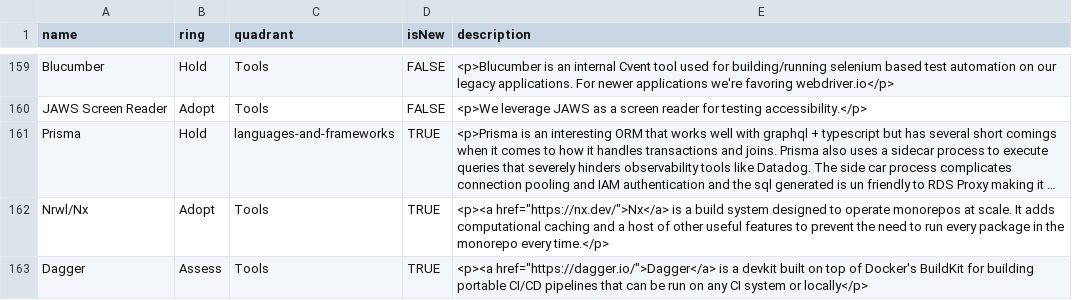
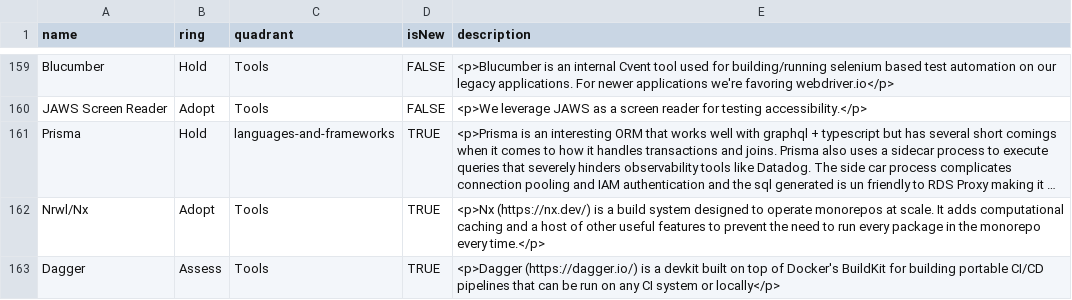
Before and after one commit to cvent/radar, a CSV file: cvent-technology-radar.csv, drawn as a sheet; only a part is shown, gaps mark what is left out; long unchanged cells end in …; the diff names each change by its address in the sheet, - before the commit and + after, or states it on an @@ line.

Commit message:
fixing URLs

```diff
--- a/cvent-technology-radar.csv
+++ b/cvent-technology-radar.csv
-E162 (description): <p><a href="https://nx.dev/">Nx</a> is a…
+E162 (description): <p>Nx (https://nx.dev/) is a…
-E163 (description): <p><a href="https://dagger.io/">Dagger</a> is a…
+E163 (description): <p>Dagger (https://dagger.io/) is a…
```
